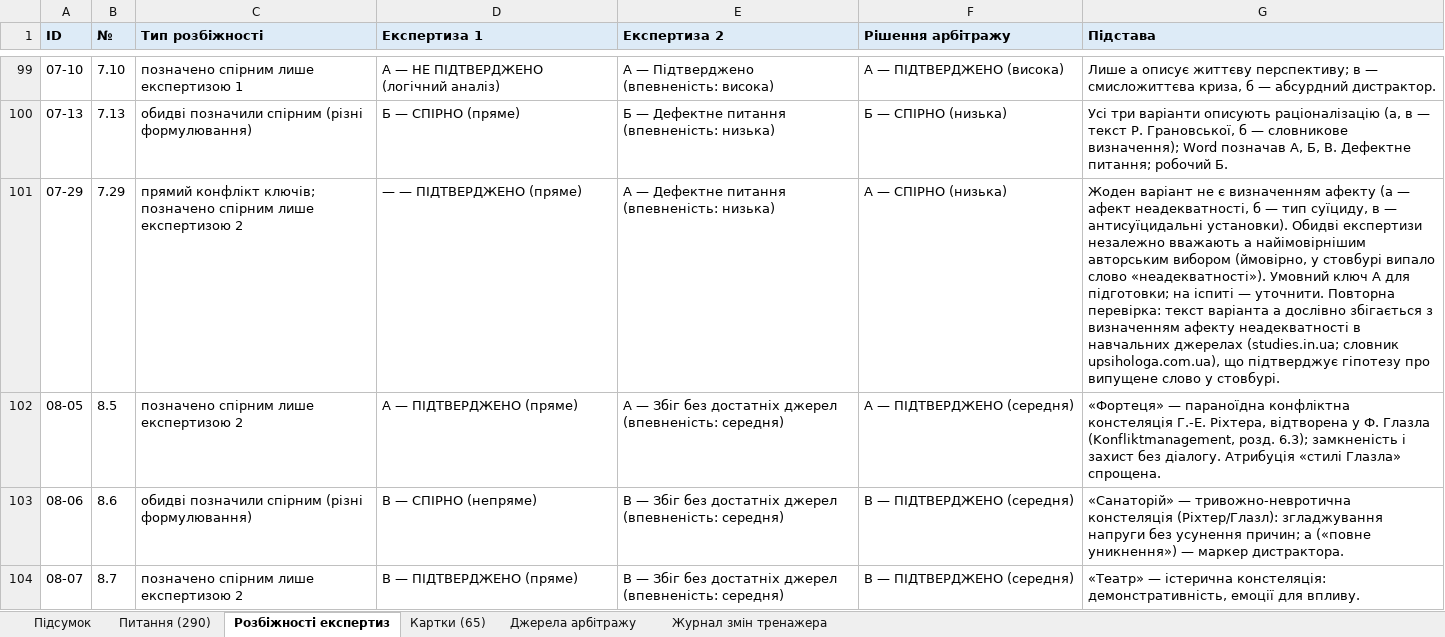
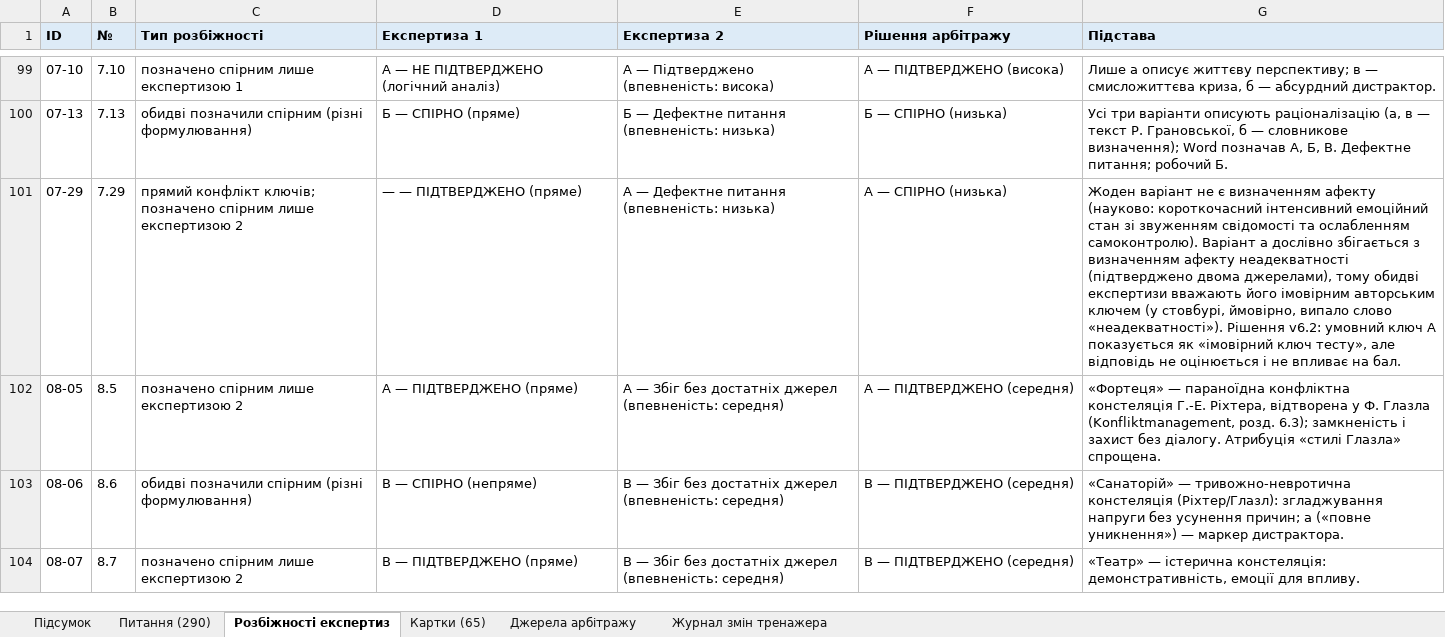
Before and after one commit to roman-cheblatov/landing, an Excel workbook: snu-exam-arbitration-2026-11-02/2_Реєстри/Реєстр_арбітражної_експертизи_держіспит_СНУ_2026.xlsx, sheet Розбіжності експертиз, drawn as a sheet; only a part is shown, gaps mark what is left out; values as stored, in another font and other column widths than the file's, no borders; the diff names each change by its address in the sheet, - before the commit and + after, or states it on an @@ line.

```diff
--- a/snu-exam-arbitration-2026-11-02/2_Реєстри/Реєстр_арбітражної_експертизи_держіспит_СНУ_2026.xlsx (sheet Розбіжності експертиз)
+++ b/snu-exam-arbitration-2026-11-02/2_Реєстри/Реєстр_арбітражної_експертизи_держіспит_СНУ_2026.xlsx (sheet Розбіжності експертиз)
-G101 (Підстава): …визначенням афекту (а — афект неадекватності, б — тип суїциду, в — антисуїцидальні установки). Обидві експертизи незалежно вважають а найімовірнішим авторським вибором (ймовірно, у стовбурі випало слово «неадекватності»). Умовний ключ А для підготовки; на іспиті — уточнити. Повторна перевірка: текст варіанта а дослівно збігається з визначенням афекту неадекватності в навчальних джерелах (studies.in.ua; словник upsihologa.com.ua), що підтверджує гіпотезу про випущене слово у стовбурі.
+G101 (Підстава): …визначенням афекту (науково: короткочасний інтенсивний емоційний стан зі звуженням свідомості та ослабленням самоконтролю). Варіант а дослівно збігається з визначенням афекту неадекватності (підтверджено двома джерелами), тому обидві експертизи вважають його імовірним авторським ключем (у стовбурі, ймовірно, випало слово «неадекватності»). Рішення v6.2: умовний ключ А показується як «імовірний ключ тесту», але відповідь не оцінюється і не впливає на бал.
```
Also changed, not shown: sheet Питання (290), sheet Журнал змін тренажера, sheet Підсумок, sheet Картки (65), 24 other files.
